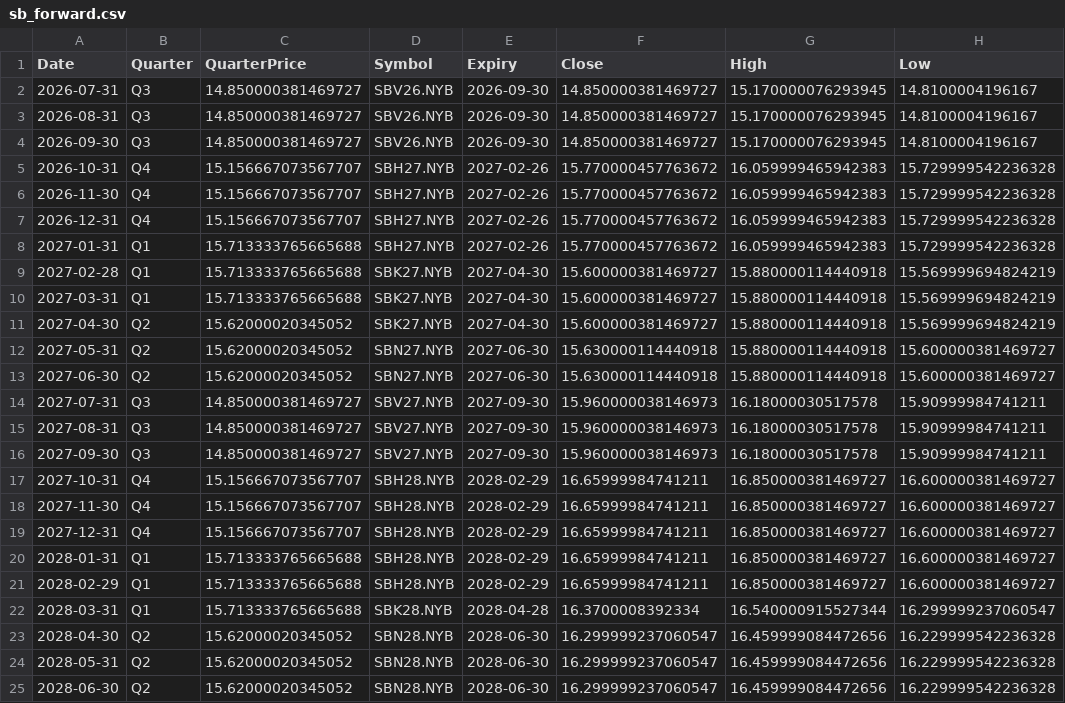
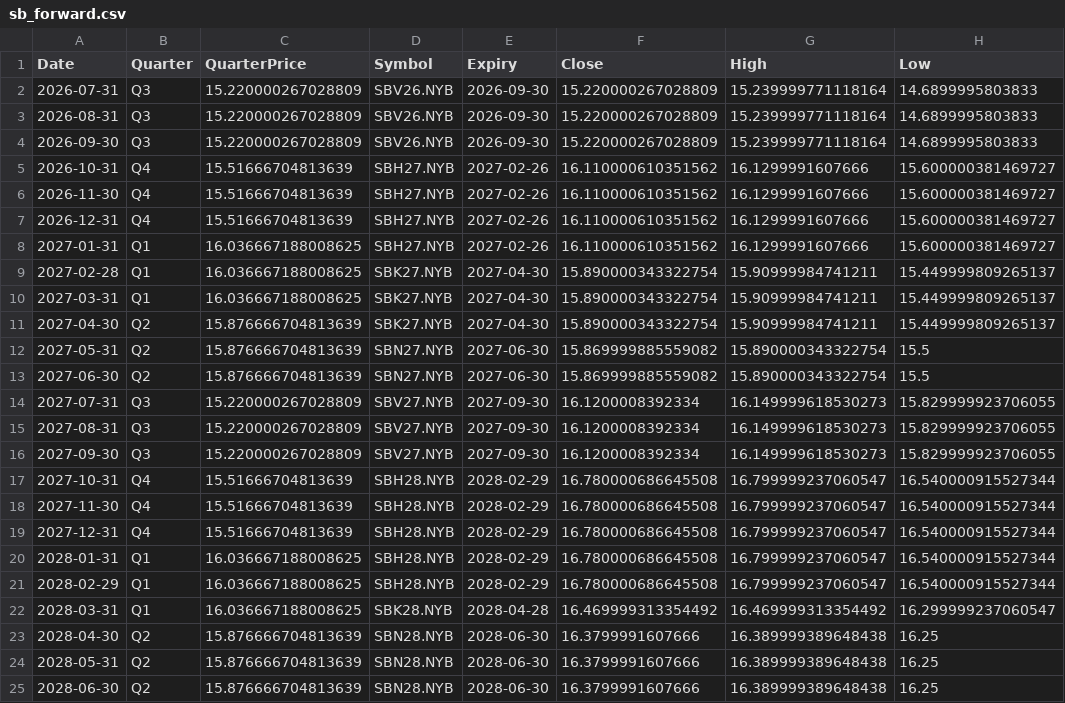
Before and after one commit to ViruAgrawal/sugar11-pipeline, a CSV file: sb_forward.csv, drawn as a sheet; only a part is shown; the diff covers the shown part only; the diff names each change by its address in the sheet, - before the commit and + after, or states it on an @@ line.

```diff
--- a/sb_forward.csv
+++ b/sb_forward.csv
-C2:C4 (QuarterPrice): 14.850000381469727
+C2:C4 (QuarterPrice): 15.220000267028809
-F2:F4 (Close): 14.850000381469727
+F2:F4 (Close): 15.220000267028809
-G2:G4 (High): 15.170000076293945
+G2:G4 (High): 15.239999771118164
-H2:H4 (Low): 14.8100004196167
+H2:H4 (Low): 14.6899995803833
-C5:C7 (QuarterPrice): 15.156667073567707
+C5:C7 (QuarterPrice): 15.51666704813639
-F5:F8 (Close): 15.770000457763672
+F5:F8 (Close): 16.110000610351562
-G5:G8 (High): 16.059999465942383
+G5:G8 (High): 16.1299991607666
-H5:H8 (Low): 15.729999542236328
+H5:H8 (Low): 15.600000381469727
-C8:C10 (QuarterPrice): 15.713333765665688
+C8:C10 (QuarterPrice): 16.036667188008625
-F9:F11 (Close): 15.600000381469727
+F9:F11 (Close): 15.890000343322754
-G9:G11 (High): 15.880000114440918
+G9:G11 (High): 15.90999984741211
-H9:H11 (Low): 15.569999694824219
+H9:H11 (Low): 15.449999809265137
-C11:C13 (QuarterPrice): 15.62000020345052
+C11:C13 (QuarterPrice): 15.876666704813639
-F12:F13 (Close): 15.630000114440918
+F12:F13 (Close): 15.869999885559082
-G12:G13 (High): 15.880000114440918
+G12:G13 (High): 15.890000343322754
-H12:H13 (Low): 15.600000381469727
+H12:H13 (Low): 15.5
-C14:C16 (QuarterPrice): 14.850000381469727
+C14:C16 (QuarterPrice): 15.220000267028809
-F14:F16 (Close): 15.960000038146973
+F14:F16 (Close): 16.1200008392334
-G14:G16 (High): 16.18000030517578
+G14:G16 (High): 16.149999618530273
-H14:H16 (Low): 15.90999984741211
+H14:H16 (Low): 15.829999923706055
-C17:C19 (QuarterPrice): 15.156667073567707
+C17:C19 (QuarterPrice): 15.51666704813639
-F17:F21 (Close): 16.65999984741211
+F17:F21 (Close): 16.780000686645508
-G17:G21 (High): 16.850000381469727
+G17:G21 (High): 16.799999237060547
-H17:H21 (Low): 16.600000381469727
+H17:H21 (Low): 16.540000915527344
-C20:C22 (QuarterPrice): 15.713333765665688
+C20:C22 (QuarterPrice): 16.036667188008625
-F22 (Close): 16.3700008392334
+F22 (Close): 16.469999313354492
-G22 (High): 16.540000915527344
+G22 (High): 16.469999313354492
-C23:C25 (QuarterPrice): 15.62000020345052
+C23:C25 (QuarterPrice): 15.876666704813639
-F23:F25 (Close): 16.299999237060547
+F23:F25 (Close): 16.3799991607666
-G23:G25 (High): 16.459999084472656
+G23:G25 (High): 16.389999389648438
-H23:H25 (Low): 16.229999542236328
+H23:H25 (Low): 16.25
```
Also changed, not shown: 40 edited cells elsewhere in this file, cadusd_forwards.csv, cadusd_spot.csv, 2 other files.
